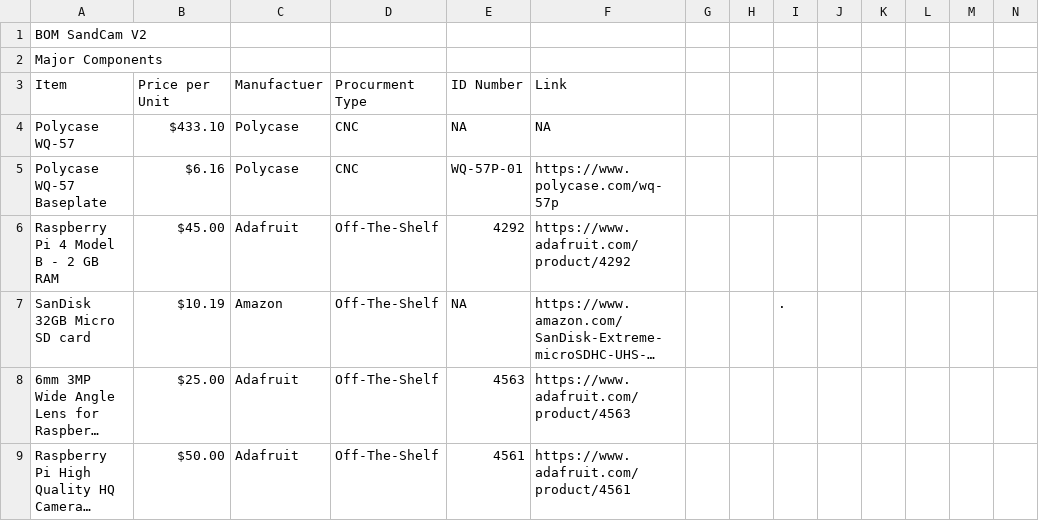
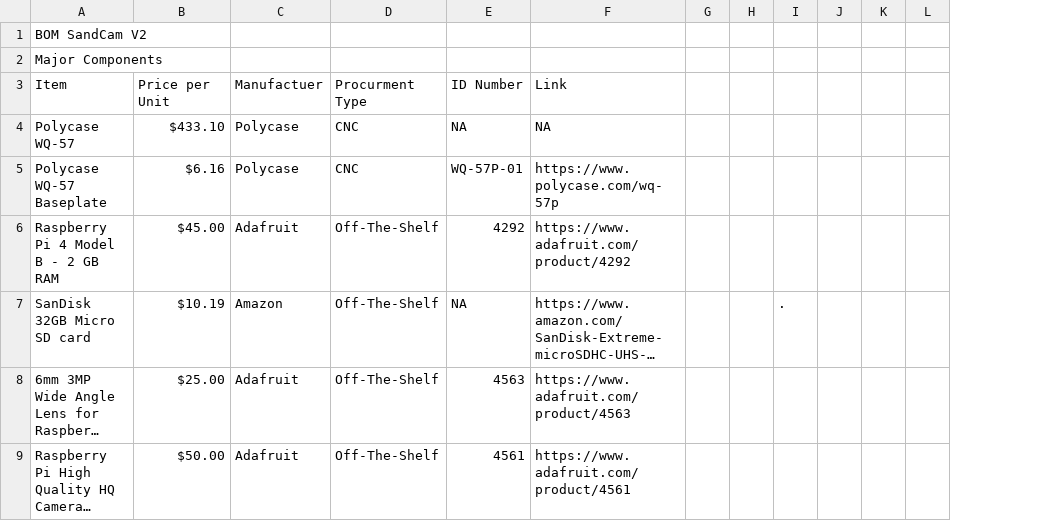
Before and after one commit to UNCG-DAISY/Instagrain, a CSV file: hardware/V2/BOMv2.csv, drawn as a sheet; only a part is shown; long unchanged cells end in …; the diff covers the shown part only; the diff names each change by its address in the sheet, - before the commit and + after, or states it on an @@ line.

Commit message:
Update BOMv2.csv

```diff
--- a/hardware/V2/BOMv2.csv
+++ b/hardware/V2/BOMv2.csv
-column L, empty
-column N, empty
```
Also changed, not shown: 3 edited cells elsewhere in this file.
